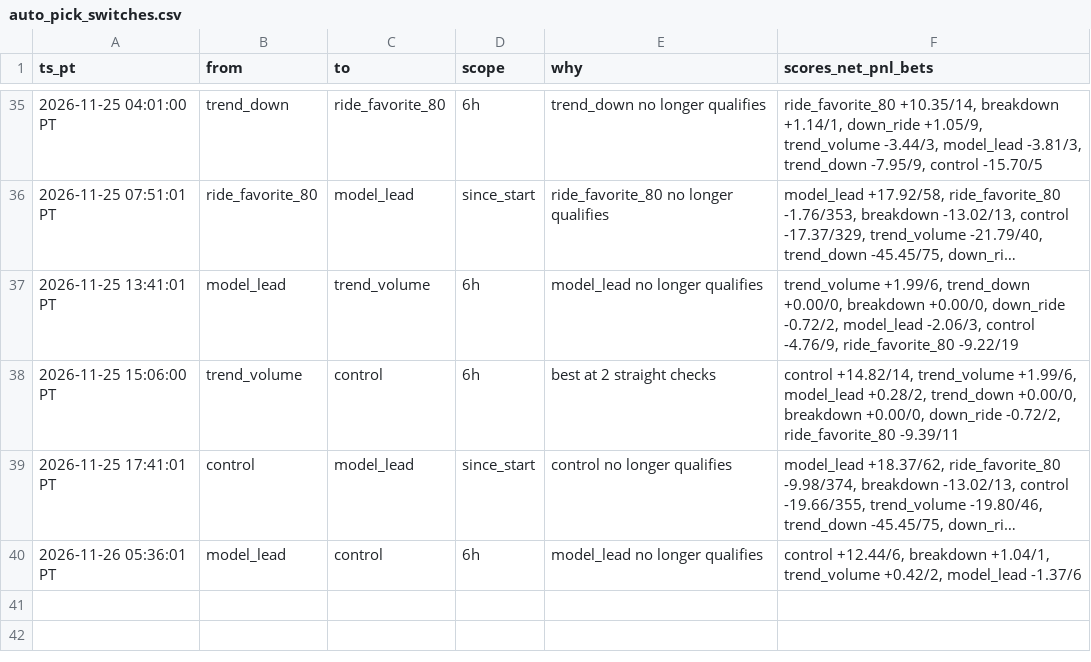
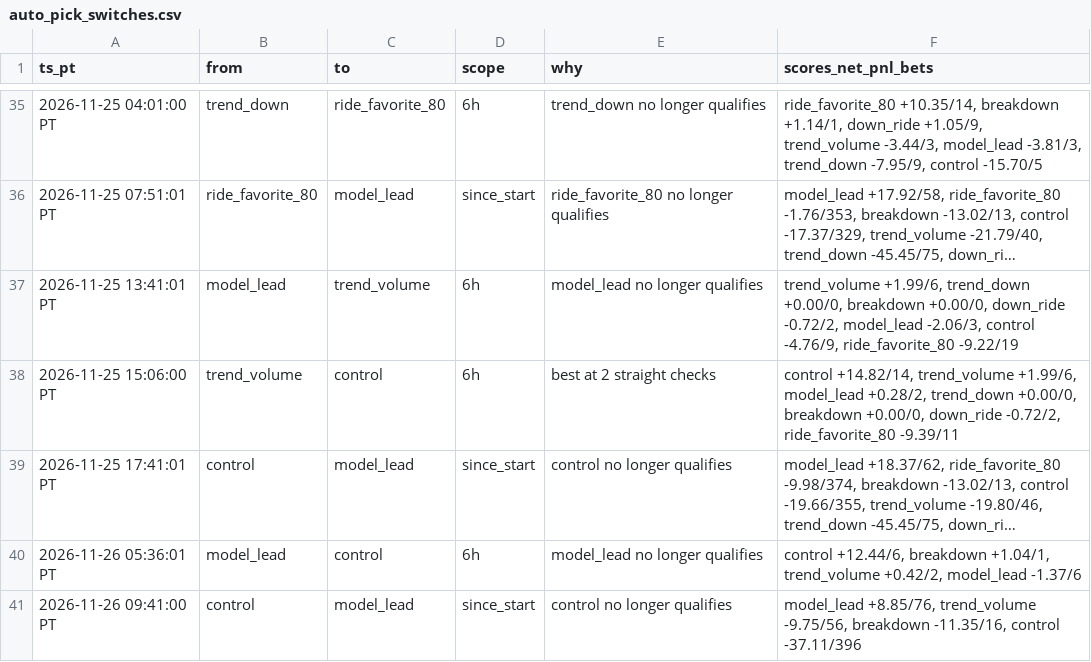
Before and after one commit to michaeldeuchar-dotcom/eth-paper-bot, a CSV file: data/week2/auto_pick_switches.csv, drawn as a sheet; only a part is shown, gaps mark what is left out; long unchanged cells end in …; the diff names each change by its address in the sheet, - before the commit and + after, or states it on an @@ line.

```diff
--- a/data/week2/auto_pick_switches.csv
+++ b/data/week2/auto_pick_switches.csv
+row 41: 2026-11-26 09:41:00 PT | control | model_lead | since_start | control no longer qualifies | model_lead +8.85/76, trend_volume -9.75/56, breakdown -11.35/16, control -37.11/396
```
Also changed, not shown: data/week2/trades_auto_pick.csv, data/week2/trades_control.csv, 6 other files.
